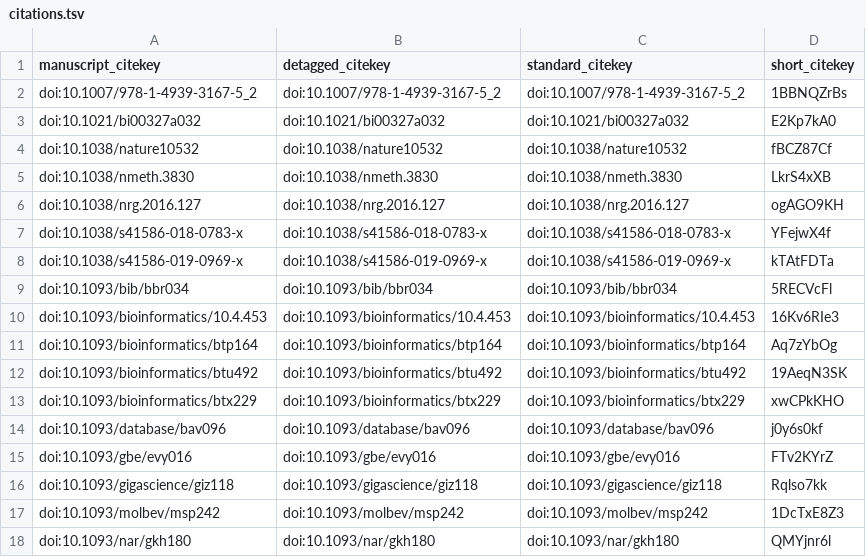
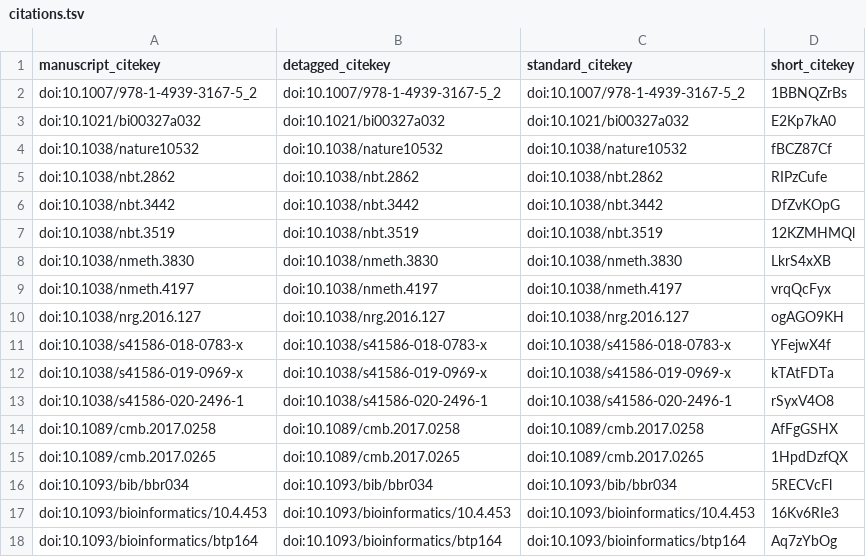
Before and after one commit to czbiohub/de-novo-orthology-paper, a TSV file: citations.tsv, drawn as a sheet; only a part is shown; the shorter side is filled out with more unchanged rows; the diff names each change by its address in the sheet, - before the commit and + after, or states it on an @@ line.

```diff
--- a/citations.tsv
+++ b/citations.tsv
+row 5: doi:10.1038/nbt.2862 | doi:10.1038/nbt.2862 | doi:10.1038/nbt.2862 | RIPzCufe
+row 6: doi:10.1038/nbt.3442 | doi:10.1038/nbt.3442 | doi:10.1038/nbt.3442 | DfZvKOpG
+row 7: doi:10.1038/nbt.3519 | doi:10.1038/nbt.3519 | doi:10.1038/nbt.3519 | 12KZMHMQl
+row 9: doi:10.1038/nmeth.4197 | doi:10.1038/nmeth.4197 | doi:10.1038/nmeth.4197 | vrqQcFyx
+row 13: doi:10.1038/s41586-020-2496-1 | doi:10.1038/s41586-020-2496-1 | doi:10.1038/s41586-020-2496-1 | rSyxV4O8
+row 14: doi:10.1089/cmb.2017.0258 | doi:10.1089/cmb.2017.0258 | doi:10.1089/cmb.2017.0258 | AfFgGSHX
+row 15: doi:10.1089/cmb.2017.0265 | doi:10.1089/cmb.2017.0265 | doi:10.1089/cmb.2017.0265 | 1HpdDzfQX
```
Also changed, not shown: 5 other files.
